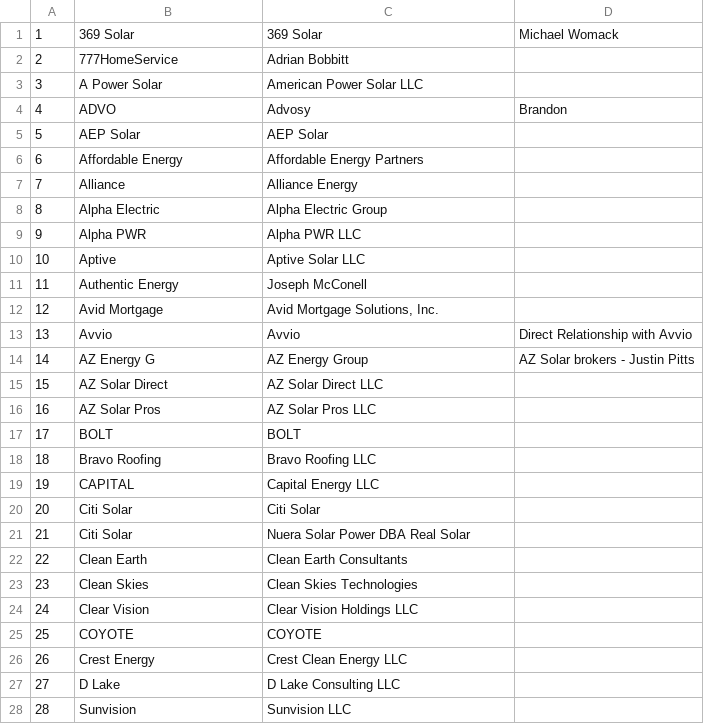
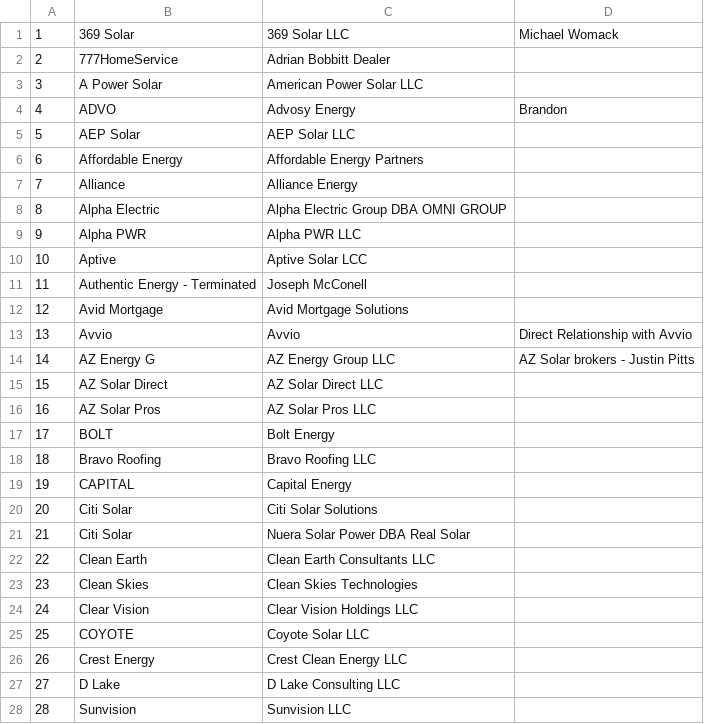
Before and after one commit to Shakezidin/OWE-project, a CSV file: owehub/scripts/dbSchemas/rawData/vdealer.csv, drawn as a sheet; only a part is shown; the diff covers the shown part only.

Commit message:
80/20 calculation and config dealer,partner etc updated in csv

```diff
--- a/owehub/scripts/dbSchemas/rawData/vdealer.csv
+++ b/owehub/scripts/dbSchemas/rawData/vdealer.csv
@@ -1,26 +1,26 @@
-1,369 Solar,369 Solar,Michael Womack
-2,777HomeService,Adrian Bobbitt,
+1,369 Solar,369 Solar LLC,Michael Womack
+2,777HomeService,Adrian Bobbitt Dealer,
 3,A Power Solar,American Power Solar LLC,
-4,ADVO,Advosy,Brandon
-5,AEP Solar,AEP Solar,
+4,ADVO,Advosy Energy,Brandon
+5,AEP Solar,AEP Solar LLC,
 6,Affordable Energy,Affordable Energy Partners,
 7,Alliance,Alliance Energy,
-8,Alpha Electric,Alpha Electric Group,
+8,Alpha Electric,Alpha Electric Group DBA OMNI GROUP,
 9,Alpha PWR,Alpha PWR LLC,
-10,Aptive,Aptive Solar LLC,
-11,Authentic Energy,Joseph McConell,
-12,Avid Mortgage,"Avid Mortgage Solutions, Inc.",
+10,Aptive,Aptive Solar LCC,
+11,Authentic Energy - Terminated,Joseph McConell,
+12,Avid Mortgage,Avid Mortgage Solutions,
 13,Avvio,Avvio,Direct Relationship with Avvio
-14,AZ Energy G,AZ Energy Group,AZ Solar brokers - Justin Pitts
+14,AZ Energy G,AZ Energy Group LLC,AZ Solar brokers - Justin Pitts
 15,AZ Solar Direct,AZ Solar Direct LLC,
 16,AZ Solar Pros,AZ Solar Pros LLC,
-17,BOLT,BOLT,
+17,BOLT,Bolt Energy,
 18,Bravo Roofing,Bravo Roofing LLC,
-19,CAPITAL,Capital Energy LLC,
-20,Citi Solar,Citi Solar,
+19,CAPITAL,Capital Energy,
+20,Citi Solar,Citi Solar Solutions,
 21,Citi Solar,Nuera Solar Power DBA Real Solar,
-22,Clean Earth,Clean Earth Consultants,
+22,Clean Earth,Clean Earth Consultants LLC,
 23,Clean Skies,Clean Skies Technologies,
 24,Clear Vision,Clear Vision Holdings LLC,
-25,COYOTE,COYOTE,
+25,COYOTE,Coyote Solar LLC,
 26,Crest Energy,Crest Clean Energy LLC,
```
Also changed, not shown: 91 edited cells elsewhere in this file, owehub/scripts/dbSchemas/rawData/loan_type.csv, 10 other files.
